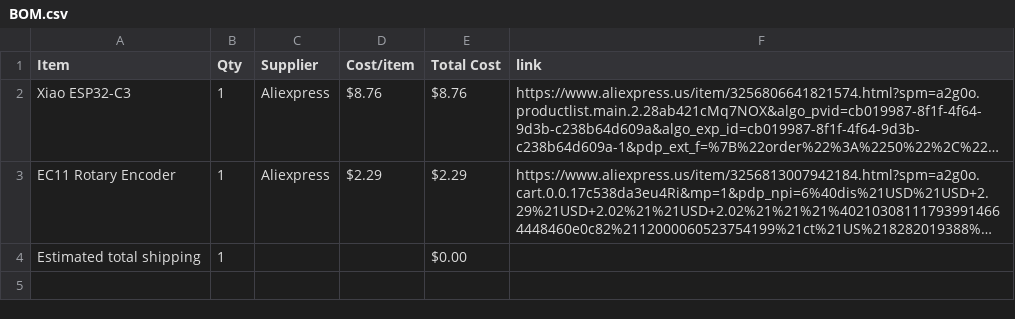
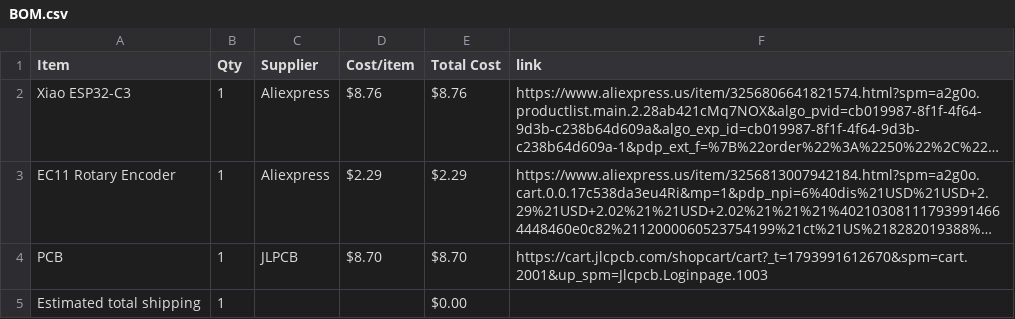
Before and after one commit to jtylerengineering/devpad, a CSV file: BOM.csv, drawn as a sheet; long unchanged cells end in …; the diff names each change by its address in the sheet, - before the commit and + after, or states it on an @@ line.

Commit message:
Sync DevPad from Half Life

```diff
--- a/BOM.csv
+++ b/BOM.csv
+row 4: PCB | 1 | JLPCB | $8.70 | $8.70 | https://cart.jlcpcb.com/shopcart/cart?_t=1793991612670&spm=cart.2001&up_spm=Jlcpcb.Loginpage.1003
```
